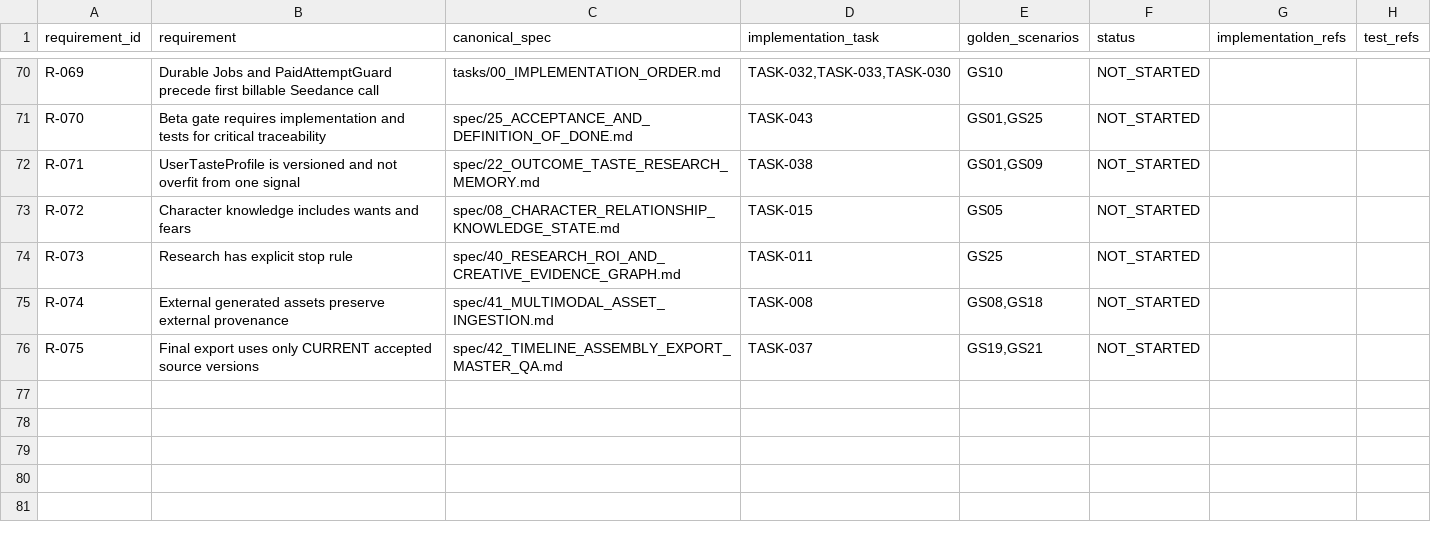
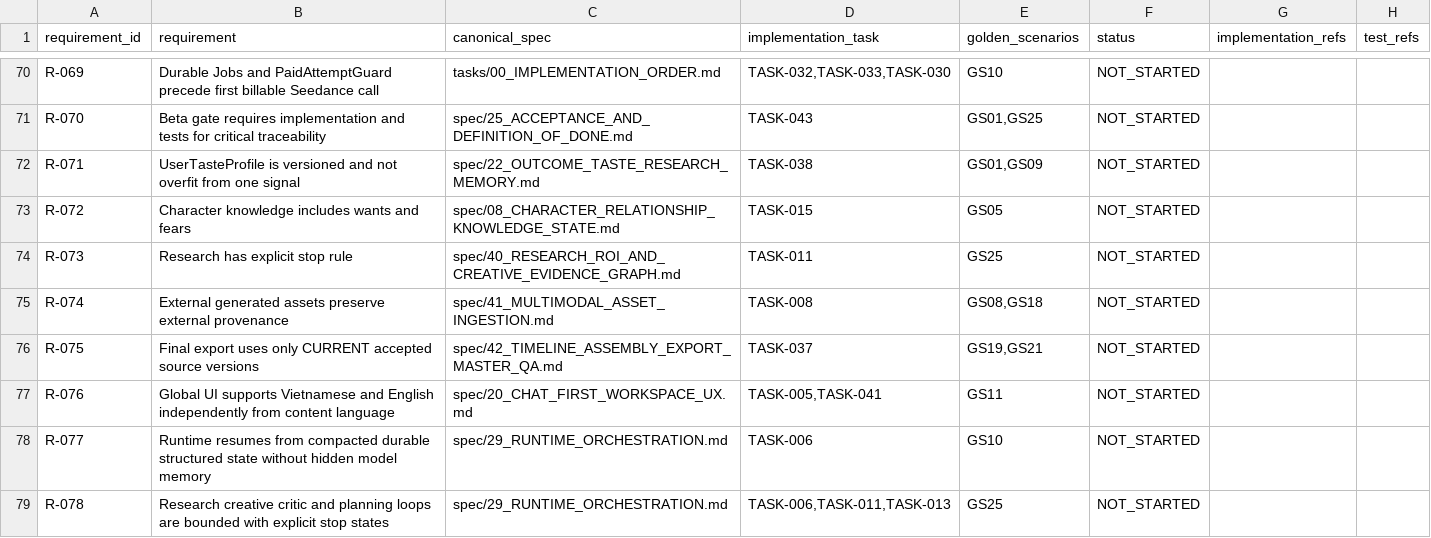
Before and after one commit to TechRate2/ai-film-studio-final-spec, a CSV file: traceability/REQUIREMENTS_TRACEABILITY.csv, drawn as a sheet; only a part is shown, gaps mark what is left out.

Commit message:
spec: finalize V4.2 semantic completeness and runtime controls

```diff
--- a/traceability/REQUIREMENTS_TRACEABILITY.csv
+++ b/traceability/REQUIREMENTS_TRACEABILITY.csv
@@ -76 +76,4 @@ R-074,External generated assets preserve external provenance,spec/41_MULTIMODAL_
 R-075,Final export uses only CURRENT accepted source versions,spec/42_TIMELINE_ASSEMBLY_EXPORT_MASTER_QA.md,TASK-037,"GS19,GS21",NOT_STARTED,,
+R-076,Global UI supports Vietnamese and English independently from content language,spec/20_CHAT_FIRST_WORKSPACE_UX.md,"TASK-005,TASK-041",GS11,NOT_STARTED,,
+R-077,Runtime resumes from compacted durable structured state without hidden model memory,spec/29_RUNTIME_ORCHESTRATION.md,TASK-006,GS10,NOT_STARTED,,
+R-078,Research creative critic and planning loops are bounded with explicit stop states,spec/29_RUNTIME_ORCHESTRATION.md,"TASK-006,TASK-011,TASK-013",GS25,NOT_STARTED,,
```
Also changed, not shown: 13 other files.
